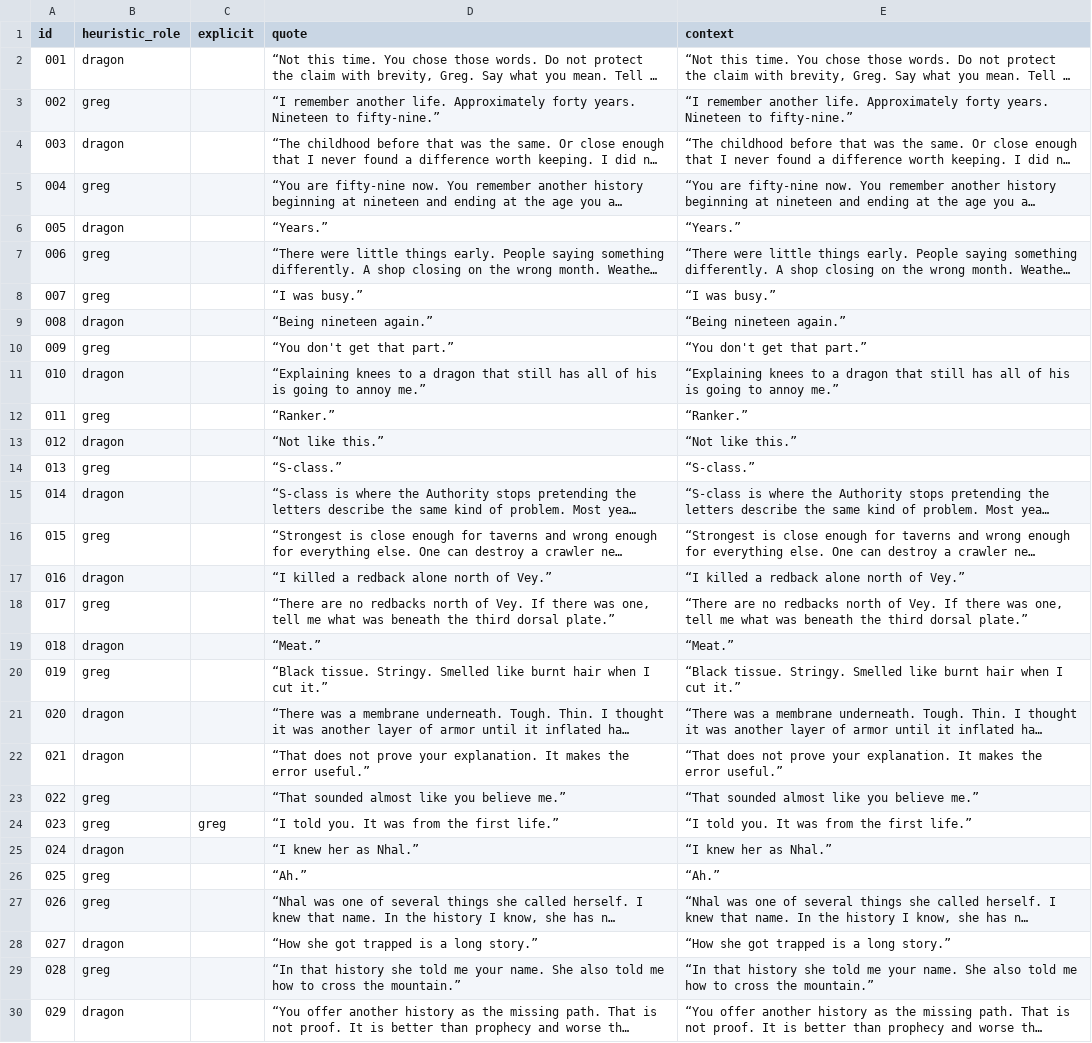
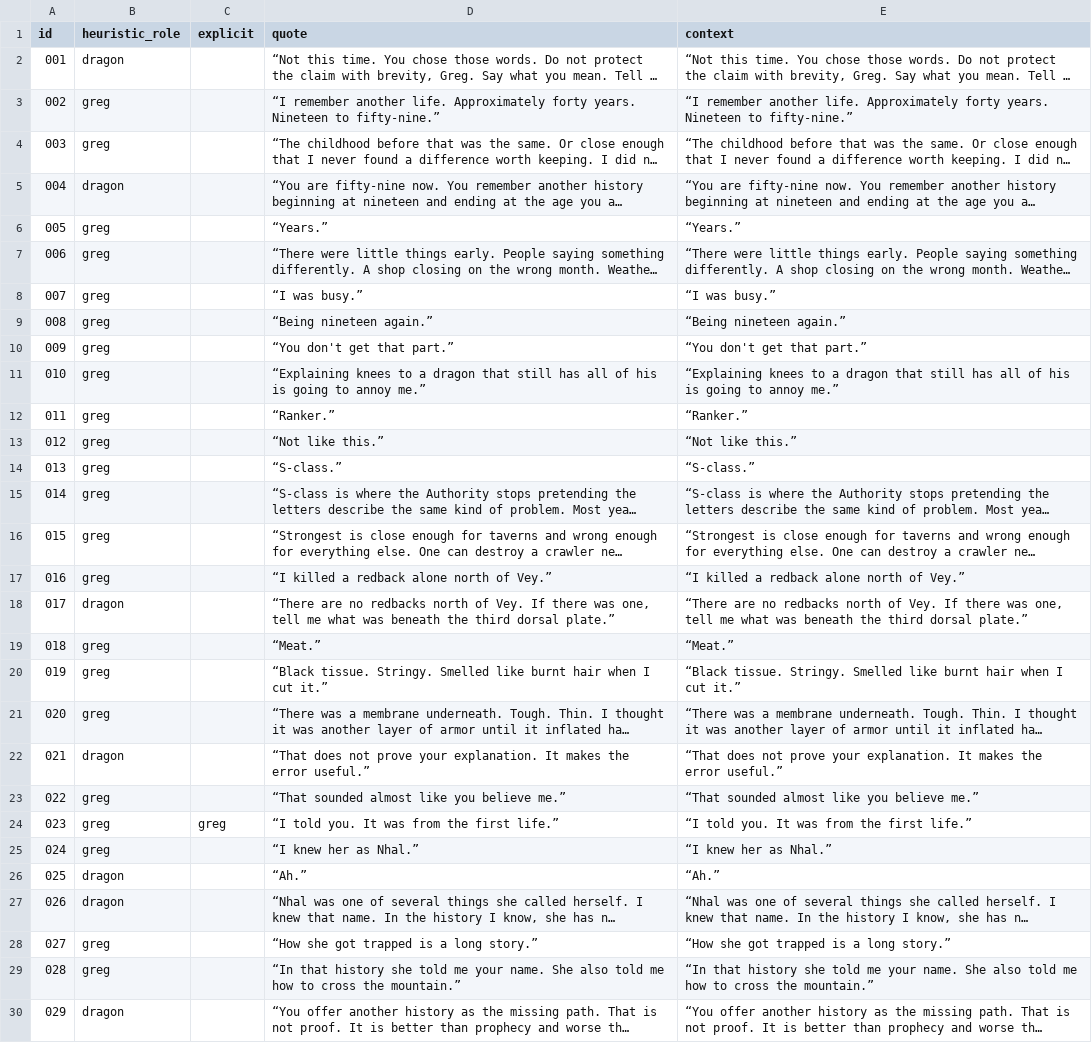
Before and after one commit to Paiea/peg-leg-greg-reader, a TSV file: 3l/audio/record-002-quote-inventory.tsv, drawn as a sheet; only a part is shown; long unchanged cells end in …; the diff covers the shown part only; the diff names each change by its address in the sheet, - before the commit and + after, or states it on an @@ line.

```diff
--- a/3l/audio/record-002-quote-inventory.tsv
+++ b/3l/audio/record-002-quote-inventory.tsv
-B4 (heuristic_role): dragon
+B4 (heuristic_role): greg
-B5 (heuristic_role): greg
+B5 (heuristic_role): dragon
-B6 (heuristic_role): dragon
+B6 (heuristic_role): greg
-B9 (heuristic_role): dragon
+B9 (heuristic_role): greg
-B11 (heuristic_role): dragon
+B11 (heuristic_role): greg
-B13 (heuristic_role): dragon
+B13 (heuristic_role): greg
-B15 (heuristic_role): dragon
+B15 (heuristic_role): greg
-B17 (heuristic_role): dragon
+B17 (heuristic_role): greg
-B18 (heuristic_role): greg
+B18 (heuristic_role): dragon
-B19 (heuristic_role): dragon
+B19 (heuristic_role): greg
-B21 (heuristic_role): dragon
+B21 (heuristic_role): greg
-B25 (heuristic_role): dragon
+B25 (heuristic_role): greg
-B26:B27 (heuristic_role): greg
+B26:B27 (heuristic_role): dragon
-B28 (heuristic_role): dragon
+B28 (heuristic_role): greg
```
Also changed, not shown: 4 edited cells elsewhere in this file, 3l/audio/record-003-quote-inventory.tsv, 2 other files.
